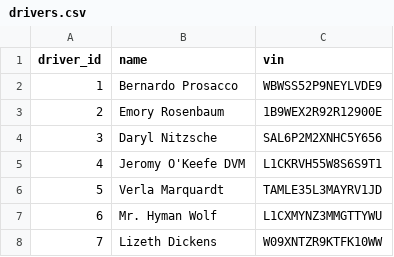
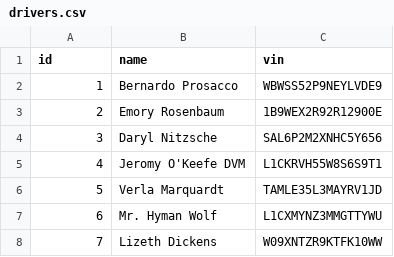
Before and after one commit to AdaGold/ride-share-rails, a CSV file: db/seed_data/drivers.csv, drawn as a sheet; only a part is shown.

```diff
--- a/db/seed_data/drivers.csv
+++ b/db/seed_data/drivers.csv
@@ -1,2 +1,2 @@
-driver_id,name,vin
+id,name,vin
 1,Bernardo Prosacco,WBWSS52P9NEYLVDE9
```
Also changed, not shown: db/seed_data/passengers.csv, db/seed_data/trips.csv.
